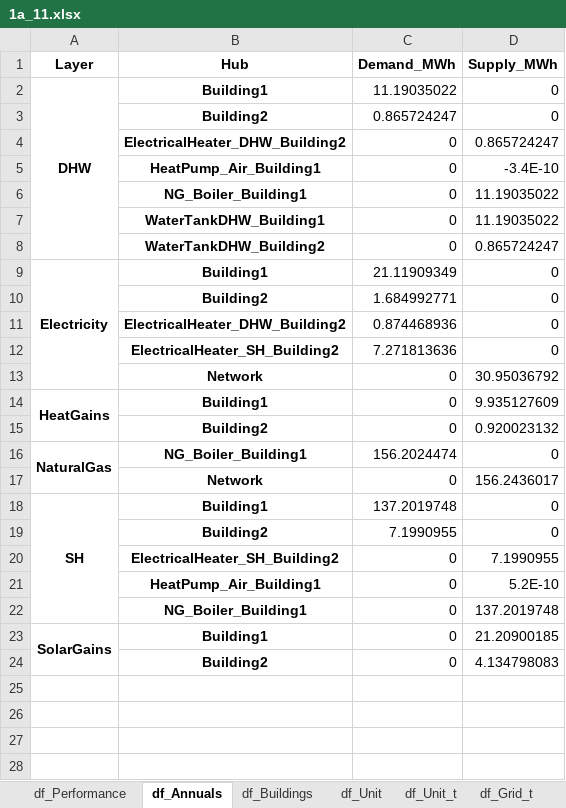
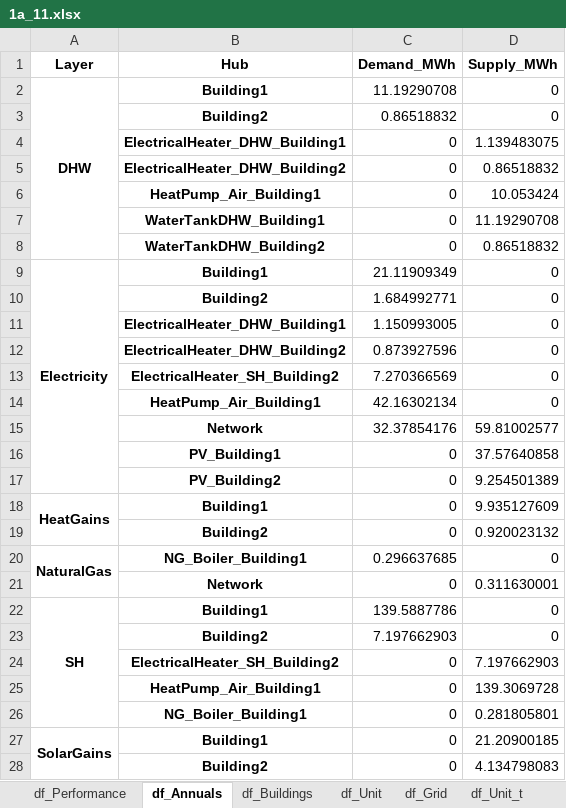
Before and after one commit to IPESE/REHO, an Excel workbook: results/1a_11.xlsx, sheet df_Annuals, drawn as a sheet; values as stored, in another font and other column widths than the file's, no borders; removed rows and columns are numbered as before the commit, all else as after; the diff names each change by its address in the sheet, - before the commit and + after, or states it on an @@ line.

```diff
--- a/results/1a_11.xlsx (sheet df_Annuals)
+++ b/results/1a_11.xlsx (sheet df_Annuals)
+sheet tab: df_Grid
-C2 (Demand_MWh): 11.19035022
+C2 (Demand_MWh): 11.19290708
-C3 (Demand_MWh): 0.865724247
+C3 (Demand_MWh): 0.86518832
+row 4:  | ElectricalHeater_DHW_Building1 | 0 | 1.139483075
-D5 (Supply_MWh): 0.865724247
+D5 (Supply_MWh): 0.86518832
-D6 (Supply_MWh): -3.4E-10
+D6 (Supply_MWh): 10.053424
-row 6:  | NG_Boiler_Building1 | 0 | 11.19035022
-D7 (Supply_MWh): 11.19035022
+D7 (Supply_MWh): 11.19290708
-D8 (Supply_MWh): 0.865724247
+D8 (Supply_MWh): 0.86518832
+row 11:  | ElectricalHeater_DHW_Building1 | 1.150993005 | 0
-C12 (Demand_MWh): 0.874468936
+C12 (Demand_MWh): 0.873927596
-C13 (Demand_MWh): 7.271813636
+C13 (Demand_MWh): 7.270366569
-row 13:  | Network | 0 | 30.95036792
+row 14:  | HeatPump_Air_Building1 | 42.16302134 | 0
+row 15:  | Network | 32.37854176 | 59.81002577
+row 16:  | PV_Building1 | 0 | 37.57640858
+row 17:  | PV_Building2 | 0 | 9.254501389
-C20 (Demand_MWh): 156.2024474
+C20 (Demand_MWh): 0.296637685
-D21 (Supply_MWh): 156.2436017
+D21 (Supply_MWh): 0.311630001
-C22 (Demand_MWh): 137.2019748
+C22 (Demand_MWh): 139.5887786
-C23 (Demand_MWh): 7.1990955
+C23 (Demand_MWh): 7.197662903
-D24 (Supply_MWh): 7.1990955
+D24 (Supply_MWh): 7.197662903
-D25 (Supply_MWh): 5.2E-10
+D25 (Supply_MWh): 139.3069728
-D26 (Supply_MWh): 137.2019748
+D26 (Supply_MWh): 0.281805801
```
Also changed, not shown: sheet df_Unit_t, sheet df_Grid_t, sheet df_Buildings_t, sheet df_Economics, sheet df_KPIs, sheet df_Unit, 1 more sheet, results/1a_1.xlsx, results/1a_totex.xlsx, 4 other files.
